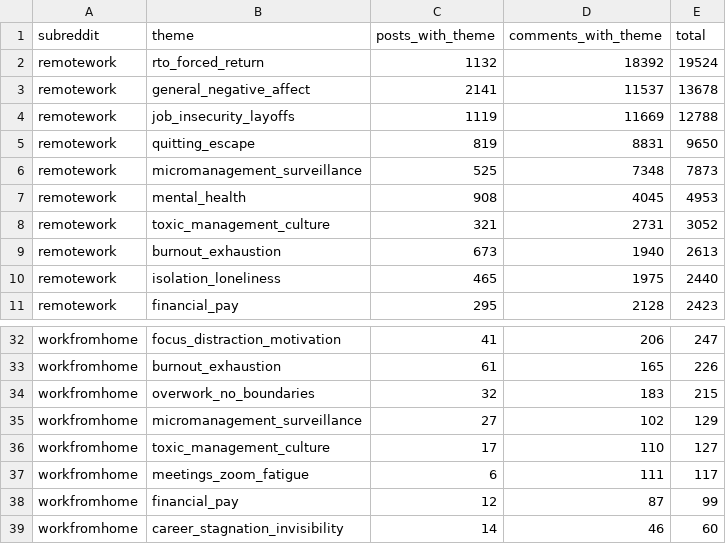
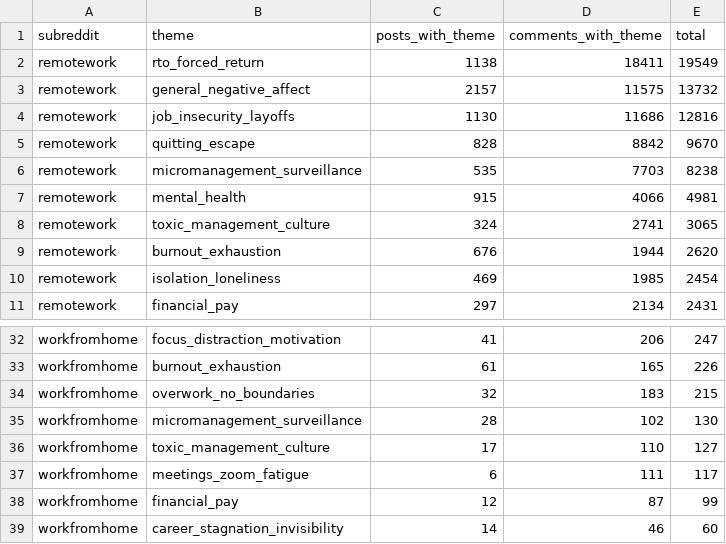
Before and after one commit to lanawrayauthor-art/remote-pain-db, a CSV file: exports/pain_theme_by_sub.csv, drawn as a sheet; only a part is shown, gaps mark what is left out; the diff covers the shown part only.

```diff
--- a/exports/pain_theme_by_sub.csv
+++ b/exports/pain_theme_by_sub.csv
@@ -1,11 +1,11 @@
 subreddit,theme,posts_with_theme,comments_with_theme,total
-remotework,rto_forced_return,1132,18392,19524
-remotework,general_negative_affect,2141,11537,13678
-remotework,job_insecurity_layoffs,1119,11669,12788
-remotework,quitting_escape,819,8831,9650
-remotework,micromanagement_surveillance,525,7348,7873
-remotework,mental_health,908,4045,4953
-remotework,toxic_management_culture,321,2731,3052
-remotework,burnout_exhaustion,673,1940,2613
-remotework,isolation_loneliness,465,1975,2440
-remotework,financial_pay,295,2128,2423
+remotework,rto_forced_return,1138,18411,19549
+remotework,general_negative_affect,2157,11575,13732
+remotework,job_insecurity_layoffs,1130,11686,12816
+remotework,quitting_escape,828,8842,9670
+remotework,micromanagement_surveillance,535,7703,8238
+remotework,mental_health,915,4066,4981
+remotework,toxic_management_culture,324,2741,3065
+remotework,burnout_exhaustion,676,1944,2620
+remotework,isolation_loneliness,469,1985,2454
+remotework,financial_pay,297,2134,2431
@@ -34,3 +34,3 @@ workfromhome,burnout_exhaustion,61,165,226
 workfromhome,overwork_no_boundaries,32,183,215
-workfromhome,micromanagement_surveillance,27,102,129
+workfromhome,micromanagement_surveillance,28,102,130
 workfromhome,toxic_management_culture,17,110,127
```
Also changed, not shown: 1 moved row and 14 edited cells elsewhere in this file, exports/pain_theme_counts.csv, exports/top_terms.csv, 8 other files.
